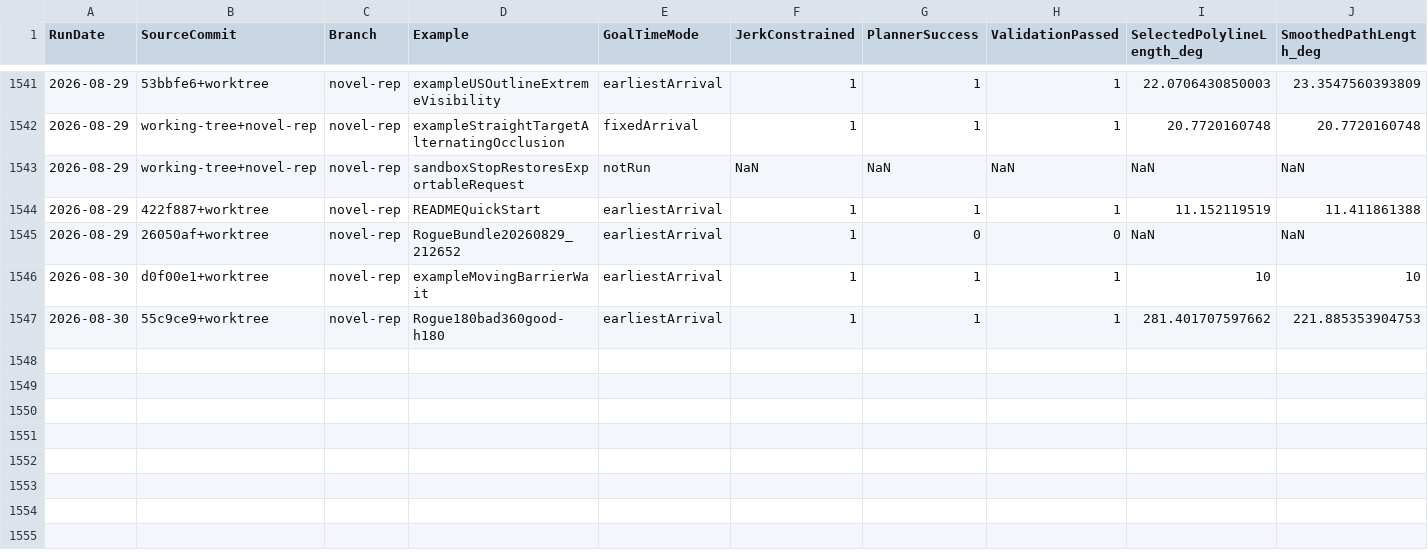
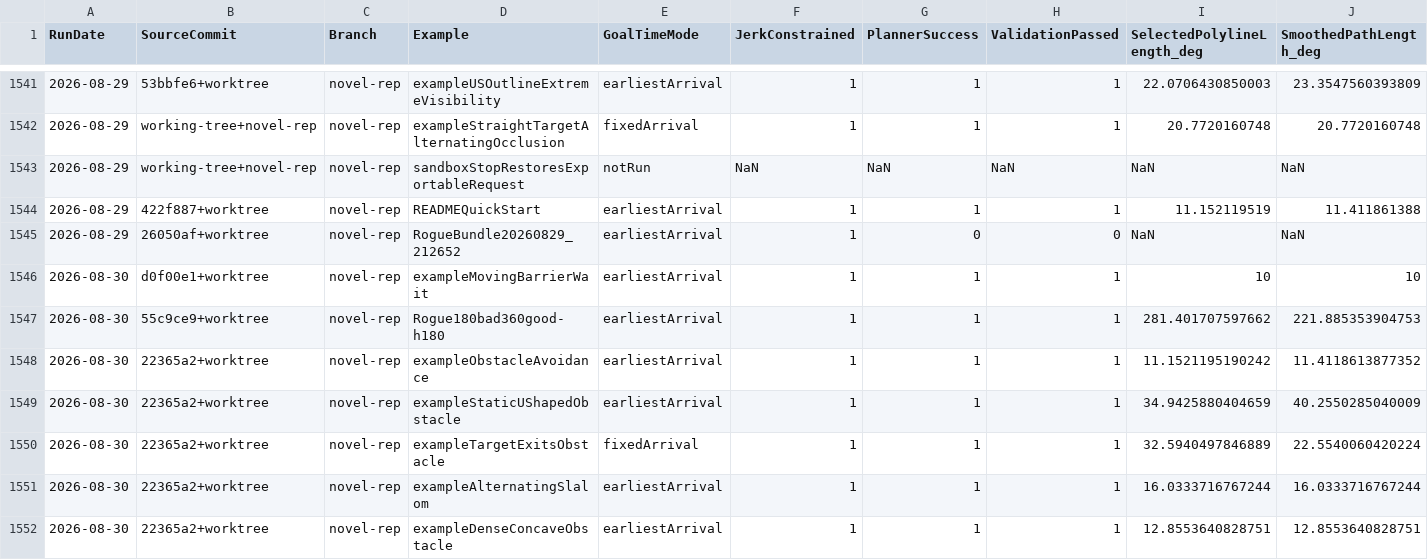
Before and after one commit to kevvtrinh/AzElObsAvoid, a CSV file: benchmark.csv, drawn as a sheet; only a part is shown, gaps mark what is left out; rows hold the shown columns only; the diff names each change by its address in the sheet, - before the commit and + after, or states it on an @@ line.

Commit message:
Record warm-start collision-gate failure

```diff
--- a/benchmark.csv
+++ b/benchmark.csv
+row 1548: 2026-08-30 | 22365a2+worktree | novel-rep | exampleObstacleAvoidance | earliestArrival | 1 | 1 | 1 | 11.1521195190242 | 11.4118613877352
+row 1549: 2026-08-30 | 22365a2+worktree | novel-rep | exampleStaticUShapedObstacle | earliestArrival | 1 | 1 | 1 | 34.9425880404659 | 40.2550285040009
+row 1550: 2026-08-30 | 22365a2+worktree | novel-rep | exampleTargetExitsObstacle | fixedArrival | 1 | 1 | 1 | 32.5940497846889 | 22.5540060420224
+row 1551: 2026-08-30 | 22365a2+worktree | novel-rep | exampleAlternatingSlalom | earliestArrival | 1 | 1 | 1 | 16.0333716767244 | 16.0333716767244
+row 1552: 2026-08-30 | 22365a2+worktree | novel-rep | exampleDenseConcaveObstacle | earliestArrival | 1 | 1 | 1 | 12.8553640828751 | 12.8553640828751
```
Also changed, not shown: 5 other files.
